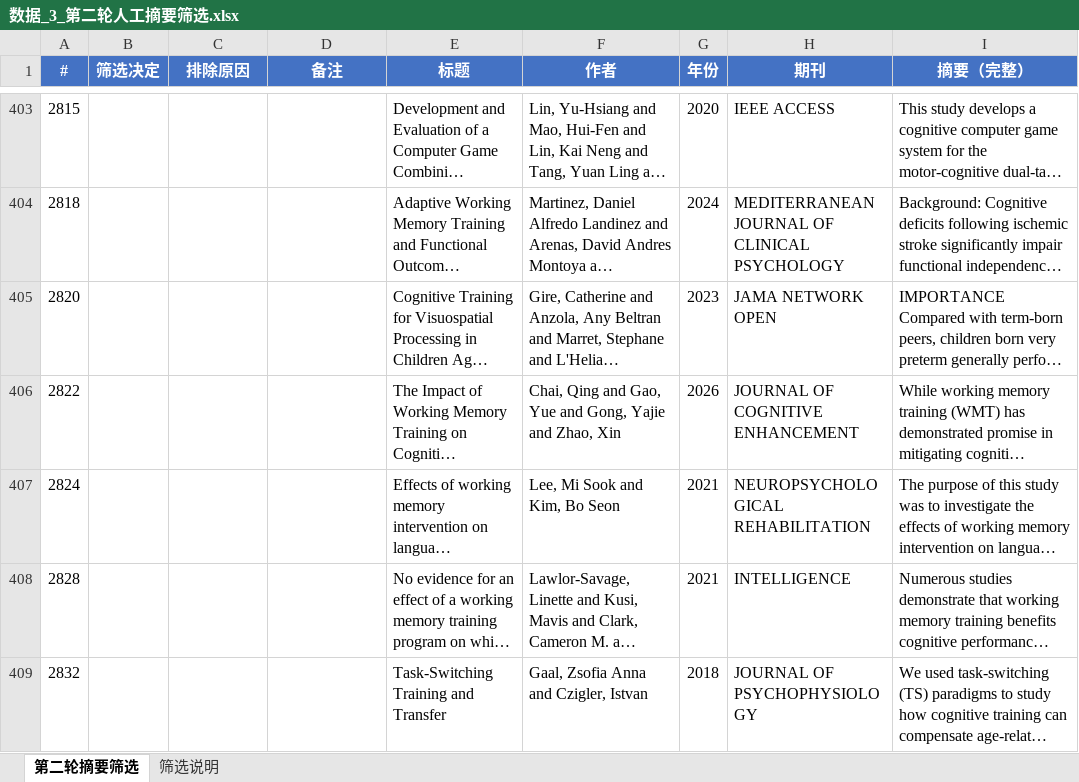
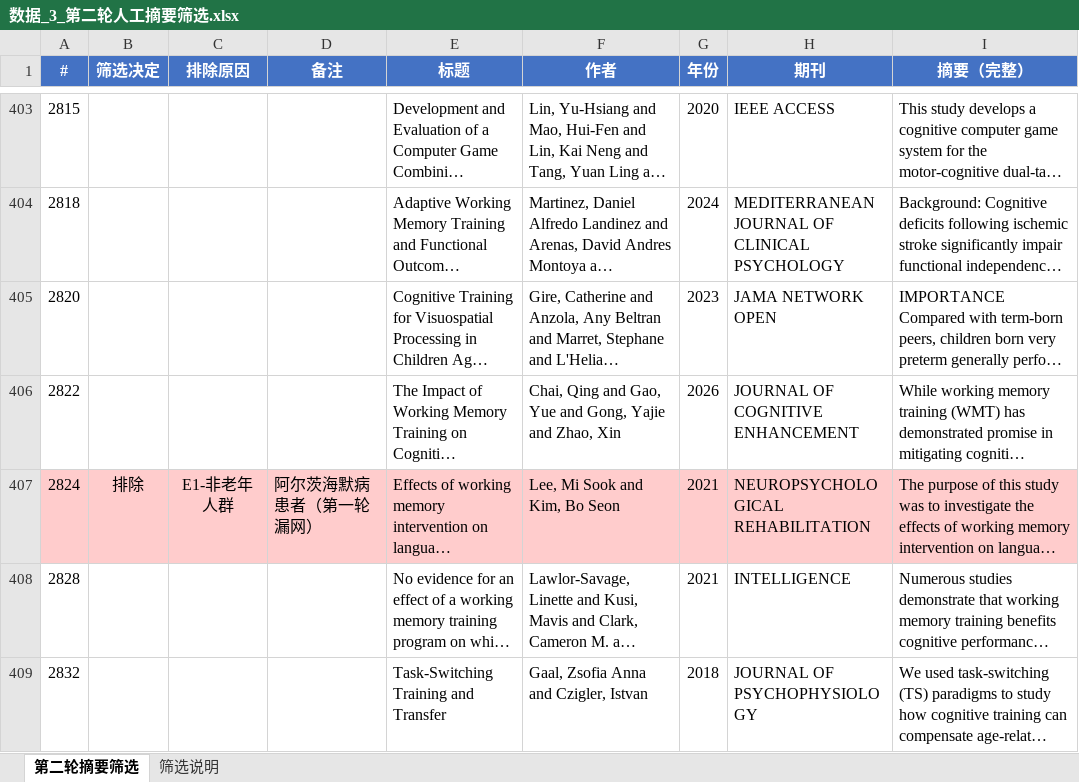
Before and after one commit to 007r007/meta-analysis-research, an Excel workbook: projects/paper-01/03-screen/数据_3_第二轮人工摘要筛选.xlsx, sheet 第二轮摘要筛选, drawn as a sheet; only a part is shown, gaps mark what is left out; long unchanged cells end in …; values as stored, in another font and other column widths than the file's, no borders; the diff covers the shown part only; the diff names each change by its address in the sheet, - before the commit and + after, or states it on an @@ line.

```diff
--- a/projects/paper-01/03-screen/数据_3_第二轮人工摘要筛选.xlsx (sheet 第二轮摘要筛选)
+++ b/projects/paper-01/03-screen/数据_3_第二轮人工摘要筛选.xlsx (sheet 第二轮摘要筛选)
-A407:I407 fill: none
+A407:I407 fill: #FFCCCC
-B407 (筛选决定): (empty)
+B407 (筛选决定): 排除
-C407 (排除原因): (empty)
+C407 (排除原因): E1-非老年人群
-D407 (备注): (empty)
+D407 (备注): 阿尔茨海默病患者（第一轮漏网）
```
Also changed, not shown: 21 edited cells and cell formats elsewhere in this sheet.
